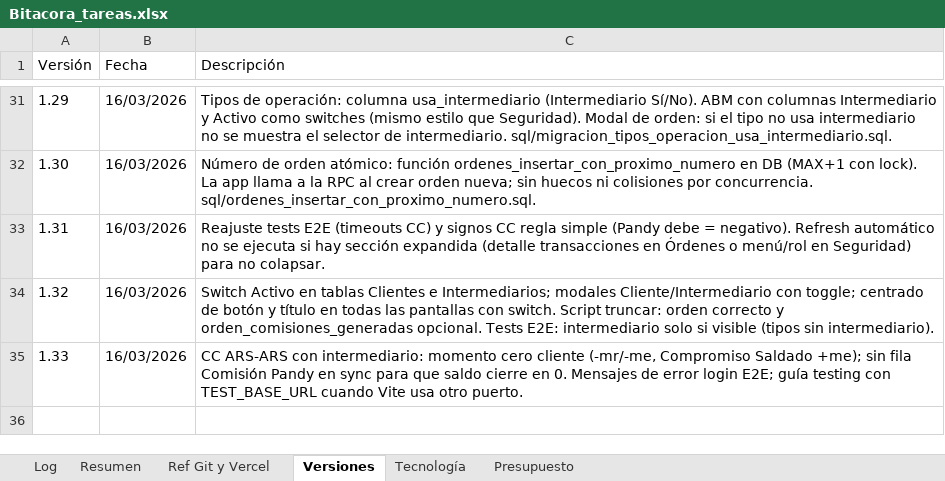
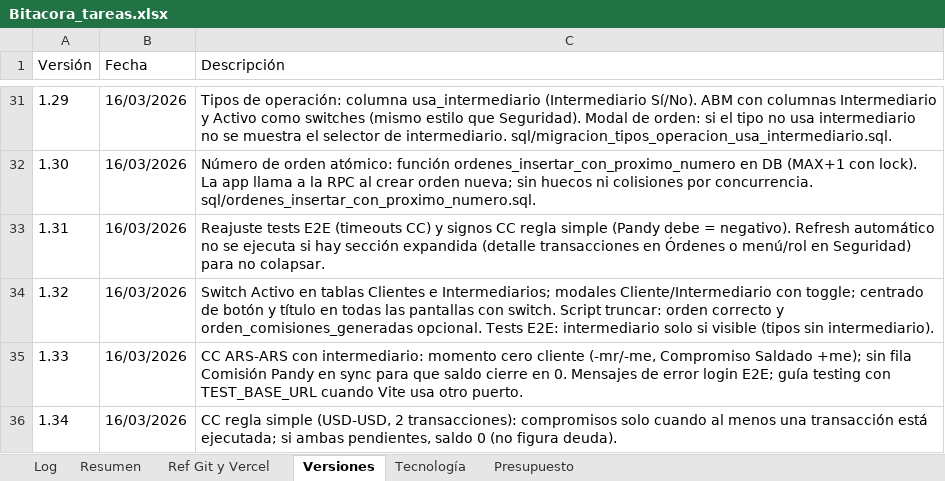
Before and after one commit to lucasbustosmartin-coder/pandy, an Excel workbook: Bitacora_tareas.xlsx, sheet Versiones, drawn as a sheet; only a part is shown, gaps mark what is left out; values as stored, in another font and other column widths than the file's, no borders; the diff names each change by its address in the sheet, - before the commit and + after, or states it on an @@ line.

```diff
--- a/Bitacora_tareas.xlsx (sheet Versiones)
+++ b/Bitacora_tareas.xlsx (sheet Versiones)
+row 36: 1.34 | 16/03/2026 | CC regla simple (USD-USD, 2 transacciones): compromisos solo cuando al menos una transacción está ejecutada; si ambas pendientes, saldo 0 (no figura deuda).
```
Also changed, not shown: sheet Log, 3 other files.
